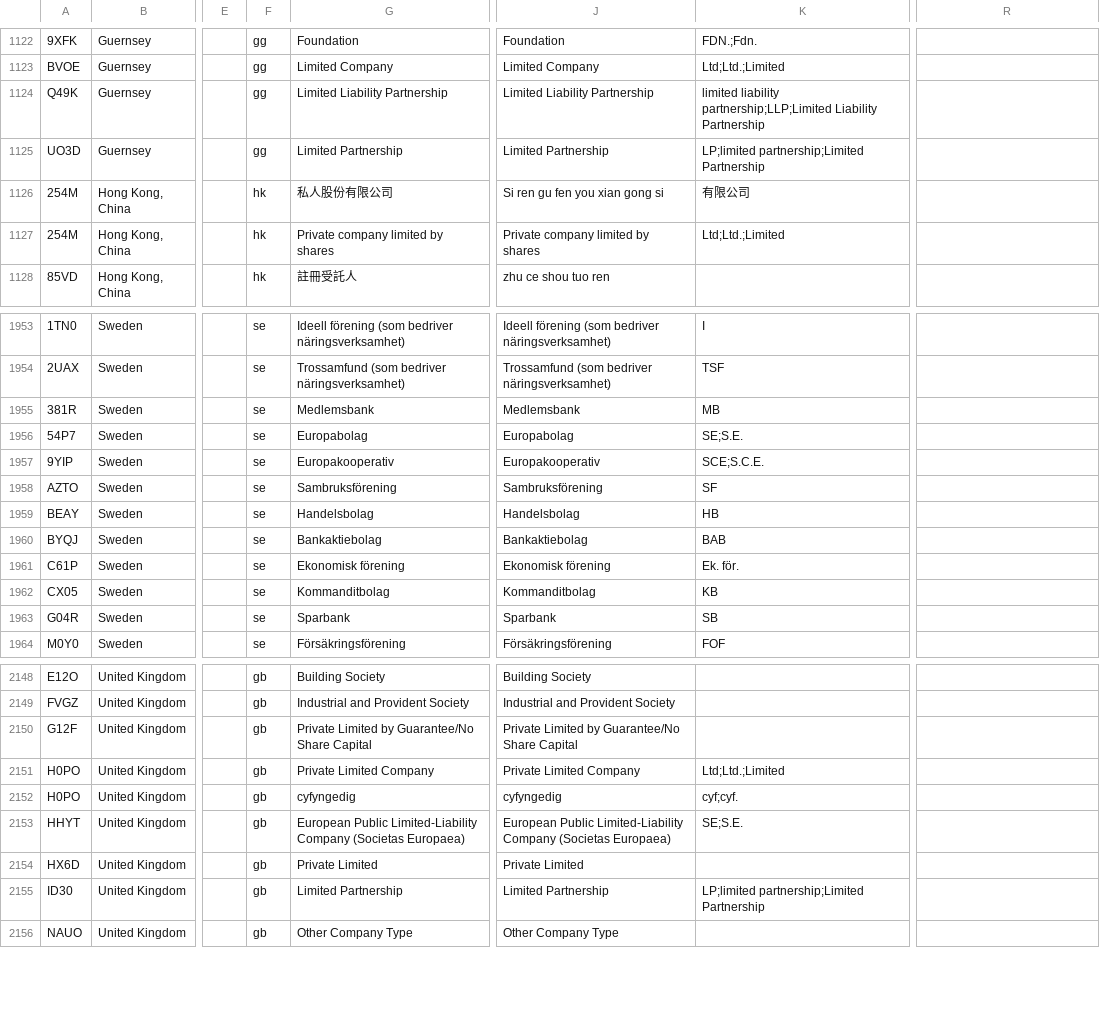
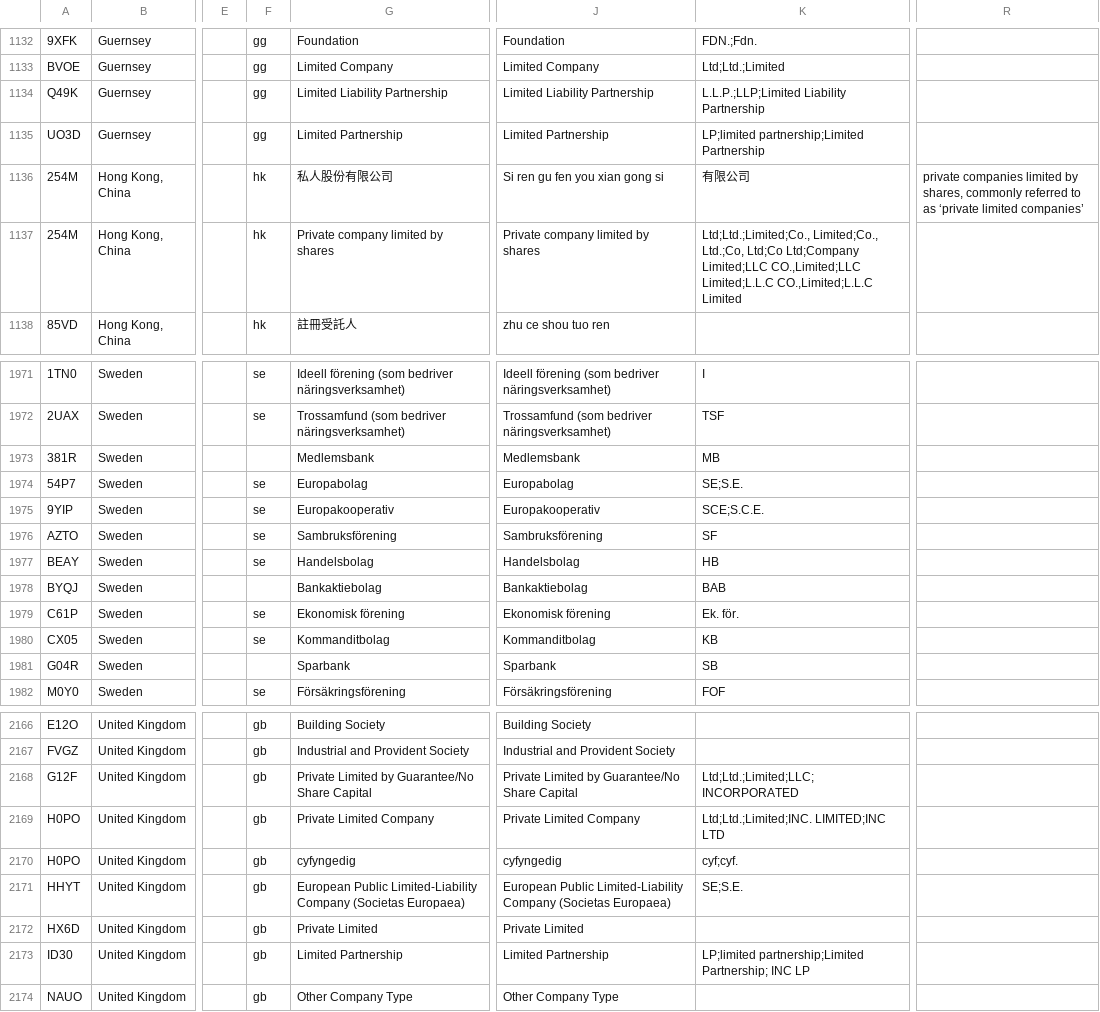
Before and after one commit to viACHIZv/testfiles, a CSV file: 2019-11-06_elf-code-list-publication-version-1.1.1_enhanced.csv, drawn as a sheet; only a part is shown, gaps mark what is left out; addresses are those after the commit; the diff covers the shown part only; the diff names each change by its address in the sheet, - before the commit and + after, or states it on an @@ line.

```diff
--- a/2019-11-06_elf-code-list-publication-version-1.1.1_enhanced.csv
+++ b/2019-11-06_elf-code-list-publication-version-1.1.1_enhanced.csv
-K1134: limited liability partnership;LLP;Limited Liability Partnership
+K1134: L.L.P.;LLP;Limited Liability Partnership
-R1136: (empty)
+R1136: private companies limited by shares, commonly referred to as ‘private limited companies’
-K1137: Ltd;Ltd.;Limited
+K1137: Ltd;Ltd.;Limited;Co., Limited;Co., Ltd.;Co, Ltd;Co Ltd;Company Limited;LLC CO.,Limited;LLC Limited;L.L.C CO.,Limited;L.L.C Limited
-F1973: se
+F1973: (empty)
-F1978: se
+F1978: (empty)
-F1981: se
+F1981: (empty)
-K2168: (empty)
+K2168: Ltd;Ltd.;Limited;LLC;INCORPORATED
-K2169: Ltd;Ltd.;Limited
+K2169: Ltd;Ltd.;Limited;INC. LIMITED;INC LTD
-K2173: LP;limited partnership;Limited Partnership
+K2173: LP;limited partnership;Limited Partnership; INC LP
```
Also changed, not shown: 18 added rows and 32 edited cells elsewhere in this file.
